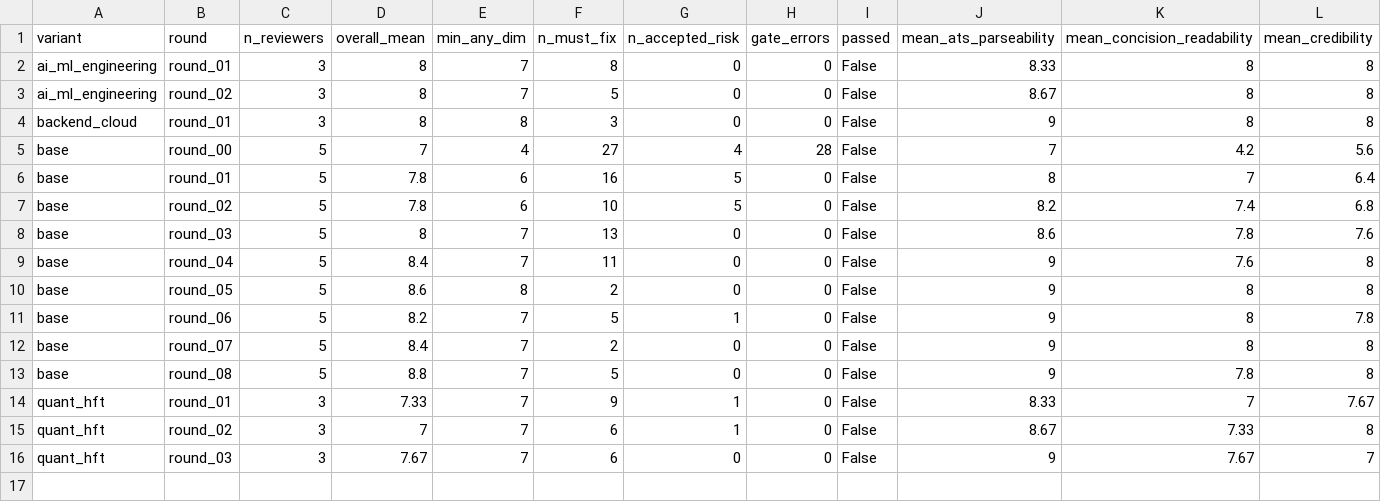
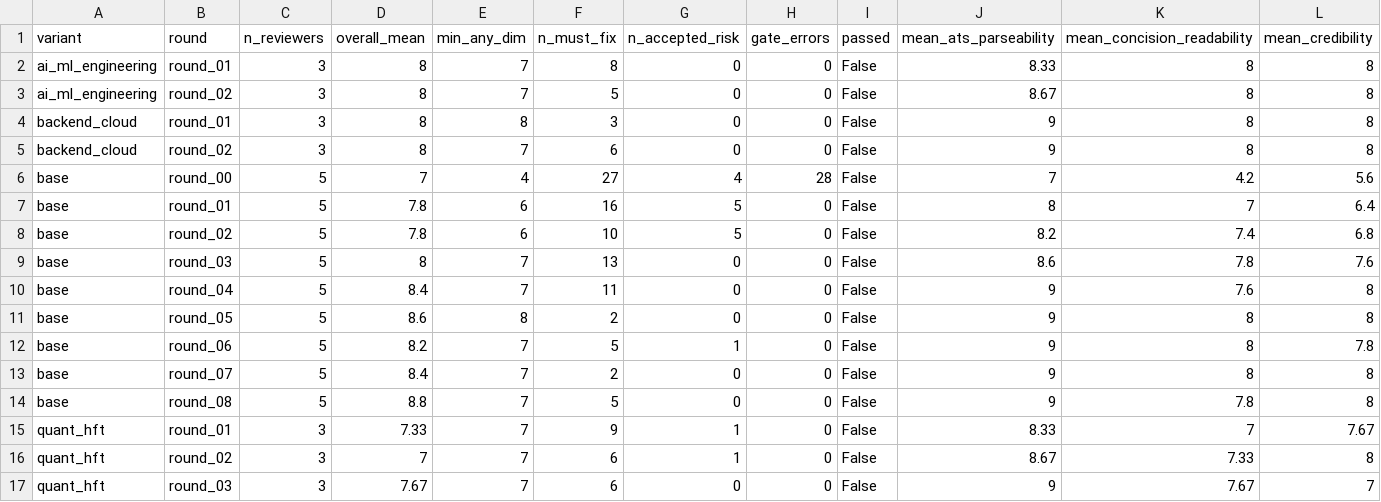
Before and after one commit to AmarDhillon05/AmarDhillon05, a CSV file: resume-lab/scores/history.csv, drawn as a sheet; only a part is shown; rows hold the shown columns only; the diff names each change by its address in the sheet, - before the commit and + after, or states it on an @@ line.

```diff
--- a/resume-lab/scores/history.csv
+++ b/resume-lab/scores/history.csv
+row 5: backend_cloud | round_02 | 3 | 8 | 7 | 6 | 0 | 0 | False | 9 | 8 | 8
```
Also changed, not shown: 15 other files.
